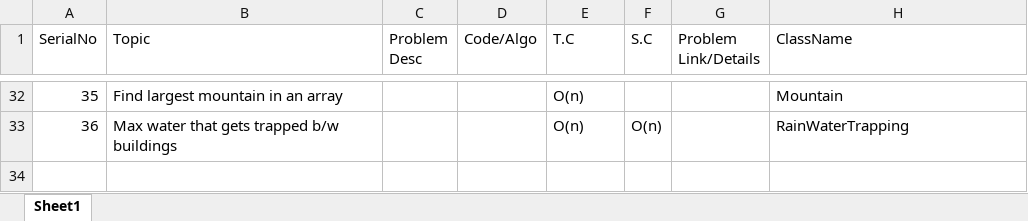
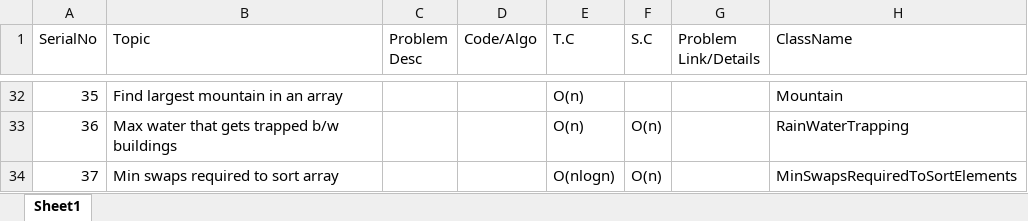
Before and after one commit to techieKalyan/lc_1000_problems, an Excel workbook: ProblemsSolved.xlsx, sheet Sheet1, drawn as a sheet; only a part is shown, gaps mark what is left out; values as stored, in another font and other column widths than the file's, no borders; the diff names each change by its address in the sheet, - before the commit and + after, or states it on an @@ line.

Commit message:
Arrays problems

```diff
--- a/ProblemsSolved.xlsx (sheet Sheet1)
+++ b/ProblemsSolved.xlsx (sheet Sheet1)
+row 34: 37 | Min swaps required to sort array |  |  | O(nlogn) | O(n) |  | MinSwapsRequiredToSortElements
```
Also changed, not shown: 1 other file.
